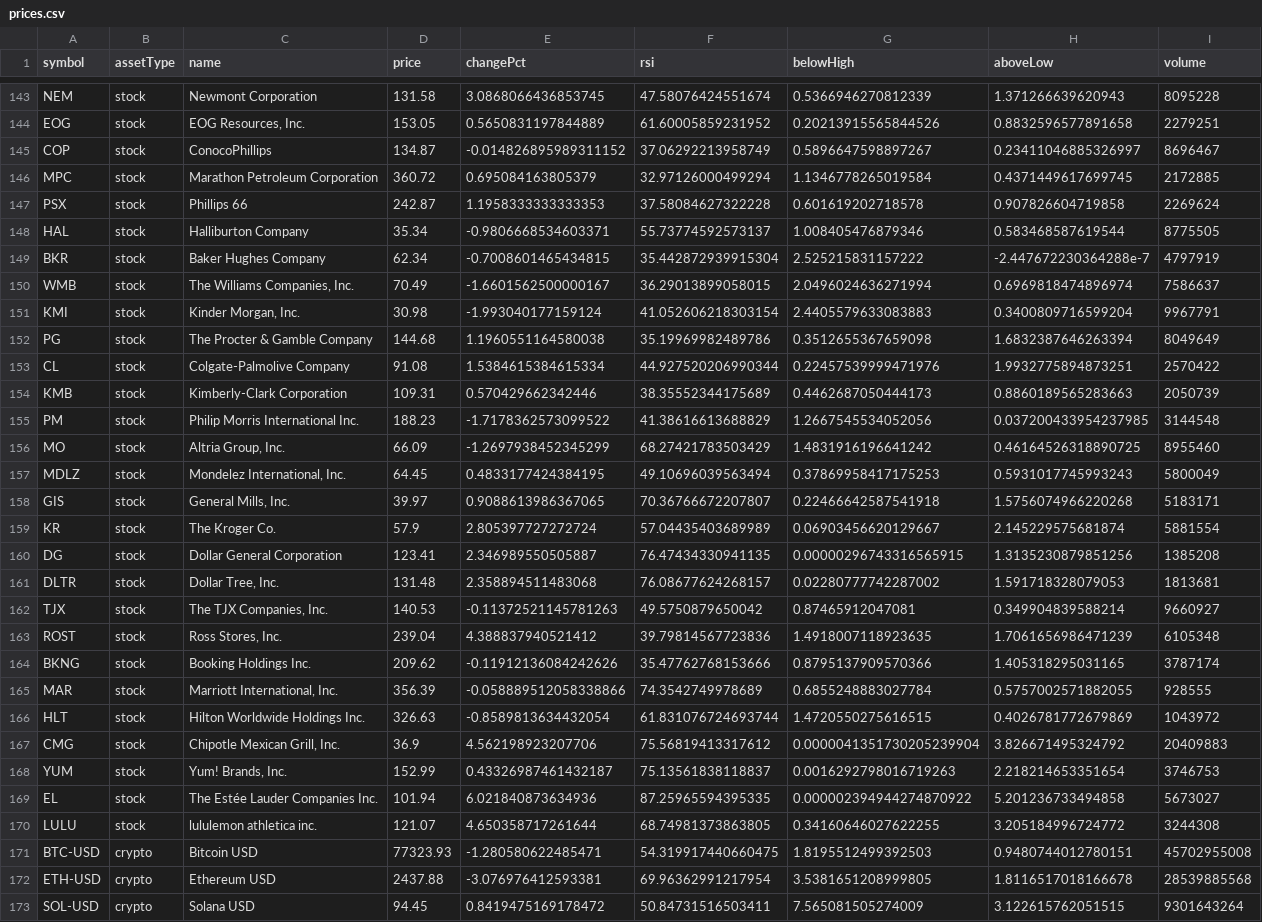
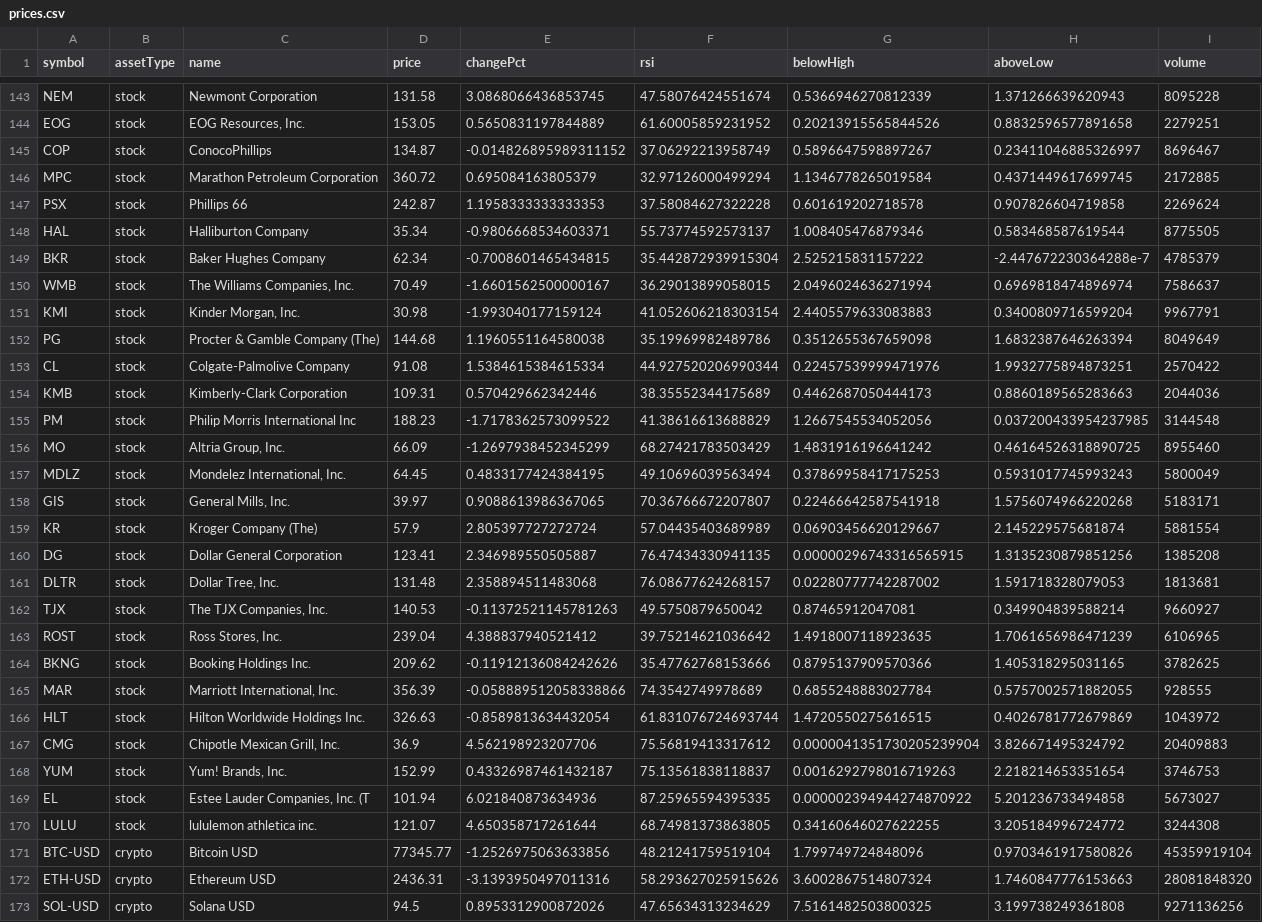
Before and after one commit to test23780460/test11, a CSV file: prices.csv, drawn as a sheet; only a part is shown, gaps mark what is left out; the diff covers the shown part only.

```diff
--- a/prices.csv
+++ b/prices.csv
@@ -148,9 +148,9 @@ PSX,stock,"Phillips 66",242.87,1.1958333333333353,37.58084627322228,0.6016192027
 HAL,stock,"Halliburton Company",35.34,-0.9806668534603371,55.73774592573137,1.008405476879346,0.583468587619544,8775505
-BKR,stock,"Baker Hughes Company",62.34,-0.7008601465434815,35.442872939915304,2.525215831157222,-2.447672230364288e-7,4797919
+BKR,stock,"Baker Hughes Company",62.34,-0.7008601465434815,35.442872939915304,2.525215831157222,-2.447672230364288e-7,4785379
 WMB,stock,"The Williams Companies, Inc.",70.49,-1.6601562500000167,36.29013899058015,2.0496024636271994,0.6969818474896974,7586637
 KMI,stock,"Kinder Morgan, Inc.",30.98,-1.993040177159124,41.052606218303154,2.4405579633083883,0.3400809716599204,9967791
-PG,stock,"The Procter & Gamble Company",144.68,1.1960551164580038,35.19969982489786,0.3512655367659098,1.6832387646263394,8049649
+PG,stock,"Procter & Gamble Company (The)",144.68,1.1960551164580038,35.19969982489786,0.3512655367659098,1.6832387646263394,8049649
 CL,stock,"Colgate-Palmolive Company",91.08,1.5384615384615334,44.927520206990344,0.22457539999471976,1.9932775894873251,2570422
-KMB,stock,"Kimberly-Clark Corporation",109.31,0.570429662342446,38.35552344175689,0.4462687050444173,0.8860189565283663,2050739
-PM,stock,"Philip Morris International Inc.",188.23,-1.7178362573099522,41.38616613688829,1.2667545534052056,0.037200433954237985,3144548
+KMB,stock,"Kimberly-Clark Corporation",109.31,0.570429662342446,38.35552344175689,0.4462687050444173,0.8860189565283663,2044036
+PM,stock,"Philip Morris International Inc",188.23,-1.7178362573099522,41.38616613688829,1.2667545534052056,0.037200433954237985,3144548
 MO,stock,"Altria Group, Inc.",66.09,-1.2697938452345299,68.27421783503429,1.4831916196641242,0.46164526318890725,8955460
@@ -158,3 +158,3 @@ MDLZ,stock,"Mondelez International, Inc.",64.45,0.4833177424384195,49.1069603956
 GIS,stock,"General Mills, Inc.",39.97,0.9088613986367065,70.36766672207807,0.22466642587541918,1.5756074966220268,5183171
-KR,stock,"The Kroger Co.",57.9,2.805397727272724,57.04435403689989,0.06903456620129667,2.145229575681874,5881554
+KR,stock,"Kroger Company (The)",57.9,2.805397727272724,57.04435403689989,0.06903456620129667,2.145229575681874,5881554
 DG,stock,"Dollar General Corporation",123.41,2.346989550505887,76.47434330941135,0.00000296743316565915,1.3135230879851256,1385208
@@ -162,4 +162,4 @@ DLTR,stock,"Dollar Tree, Inc.",131.48,2.358894511483068,76.08677624268157,0.0228
 TJX,stock,"The TJX Companies, Inc.",140.53,-0.11372521145781263,49.5750879650042,0.87465912047081,0.349904839588214,9660927
-ROST,stock,"Ross Stores, Inc.",239.04,4.388837940521412,39.79814567723836,1.4918007118923635,1.7061656986471239,6105348
-BKNG,stock,"Booking Holdings Inc.",209.62,-0.11912136084242626,35.47762768153666,0.8795137909570366,1.405318295031165,3787174
+ROST,stock,"Ross Stores, Inc.",239.04,4.388837940521412,39.75214621036642,1.4918007118923635,1.7061656986471239,6106965
+BKNG,stock,"Booking Holdings Inc.",209.62,-0.11912136084242626,35.47762768153666,0.8795137909570366,1.405318295031165,3782625
 MAR,stock,"Marriott International, Inc.",356.39,-0.058889512058338866,74.3542749978689,0.6855248883027784,0.5757002571882055,928555
@@ -168,6 +168,6 @@ CMG,stock,"Chipotle Mexican Grill, Inc.",36.9,4.562198923207706,75.5681941331761
 YUM,stock,"Yum! Brands, Inc.",152.99,0.43326987461432187,75.13561838118837,0.0016292798016719263,2.218214653351654,3746753
-EL,stock,"The Estée Lauder Companies Inc.",101.94,6.021840873634936,87.25965594395335,0.000002394944274870922,5.201236733494858,5673027
+EL,stock,"Estee Lauder Companies, Inc. (T",101.94,6.021840873634936,87.25965594395335,0.000002394944274870922,5.201236733494858,5673027
 LULU,stock,"lululemon athletica inc.",121.07,4.650358717261644,68.74981373863805,0.34160646027622255,3.205184996724772,3244308
-BTC-USD,crypto,"Bitcoin USD",77323.93,-1.280580622485471,54.319917440660475,1.8195512499392503,0.9480744012780151,45702955008
-ETH-USD,crypto,"Ethereum USD",2437.88,-3.076976412593381,69.96362991217954,3.5381651208999805,1.8116517018166678,28539885568
-SOL-USD,crypto,"Solana USD",94.45,0.8419475169178472,50.84731516503411,7.565081505274009,3.122615762051515,9301643264
+BTC-USD,crypto,"Bitcoin USD",77345.77,-1.2526975063633856,48.21241759519104,1.799749724848096,0.9703461917580826,45359919104
+ETH-USD,crypto,"Ethereum USD",2436.31,-3.1393950497011316,58.293627025915626,3.6002867514807324,1.7460847776153663,28081848320
+SOL-USD,crypto,"Solana USD",94.5,0.8953312900872026,47.65634313234629,7.5161482503800325,3.199738249361808,9271136256
```
Also changed, not shown: 78 edited cells elsewhere in this file, data/history.csv, data/market.csv, 6 other files.
